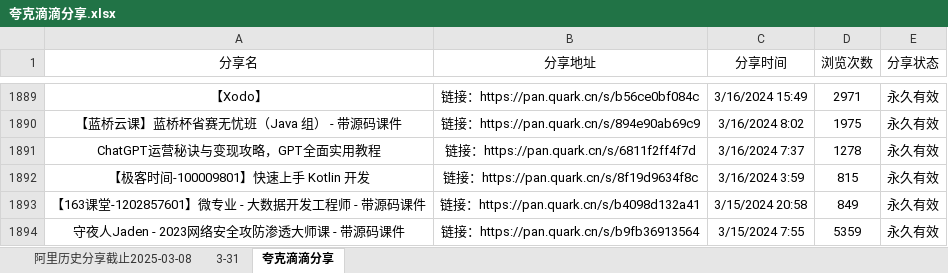
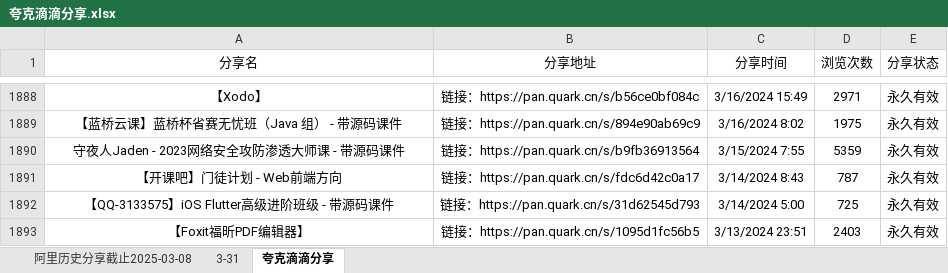
Before and after one commit to mitjavaz/memo, an Excel workbook: .ready/夸克滴滴分享.xlsx, sheet 夸克滴滴分享, drawn as a sheet; only a part is shown, gaps mark what is left out; the shorter side is filled out with more unchanged rows; values as stored, in another font and other column widths than the file's, no borders; the diff covers the shown part only; the diff names each change by its address in the sheet, - before the commit and + after, or states it on an @@ line.

```diff
--- a/.ready/夸克滴滴分享.xlsx (sheet 夸克滴滴分享)
+++ b/.ready/夸克滴滴分享.xlsx (sheet 夸克滴滴分享)
-row 1891: ChatGPT运营秘诀与变现攻略，GPT全面实用教程 | 链接：https://pan.quark.cn/s/6811f2ff4f7d | 3/16/2024 7:37 | 1278 | 永久有效
-row 1892: 【极客时间-100009801】快速上手 Kotlin 开发 | 链接：https://pan.quark.cn/s/8f19d9634f8c | 3/16/2024 3:59 | 815 | 永久有效
-row 1893: 【163课堂-1202857601】微专业 - 大数据开发工程师 - 带源码课件 | 链接：https://pan.quark.cn/s/b4098d132a41 | 3/15/2024 20:58 | 849 | 永久有效
```
Also changed, not shown: 10 removed rows elsewhere in this sheet, sheet 3-31, sheet 阿里历史分享截止2025-03-08, 2 other files.
